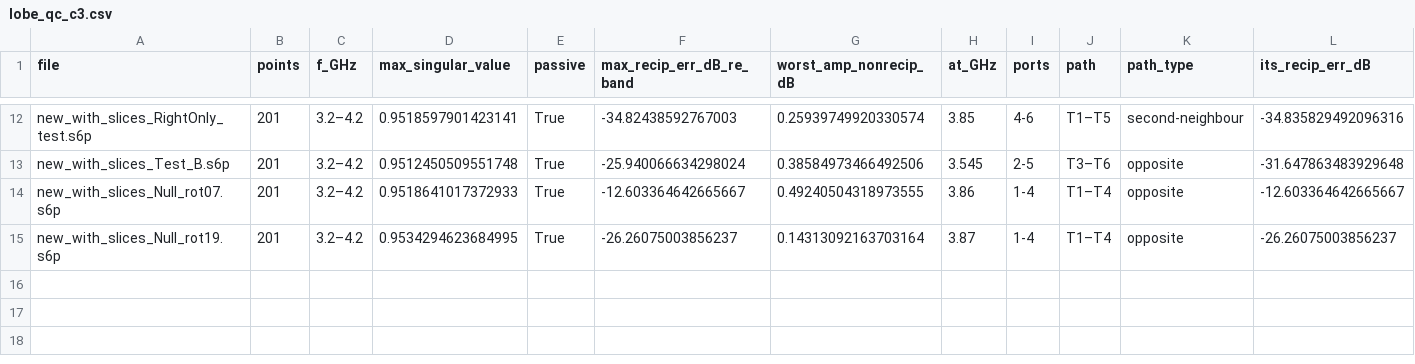
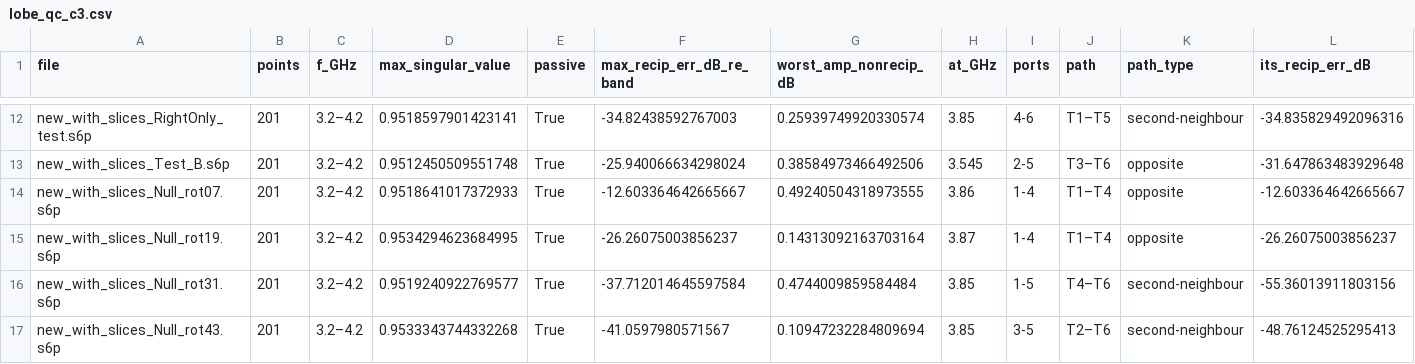
Before and after one commit to Jatin-IITB/MultiLayerImaging, a CSV file: results/imaging/lobe_qc_c3.csv, drawn as a sheet; only a part is shown, gaps mark what is left out; rows hold the shown columns only; the diff names each change by its address in the sheet, - before the commit and + after, or states it on an @@ line.

```diff
--- a/results/imaging/lobe_qc_c3.csv
+++ b/results/imaging/lobe_qc_c3.csv
+row 16: new_with_slices_Null_rot31.s6p | 201 | 3.2–4.2 | 0.9519240922769577 | True | -37.712014645597584 | 0.4744009859584484 | 3.85 | 1-5 | T4–T6 | second-neighbour | -55.36013911803156
+row 17: new_with_slices_Null_rot43.s6p | 201 | 3.2–4.2 | 0.9533343744332268 | True | -41.0597980571567 | 0.10947232284809694 | 3.85 | 3-5 | T2–T6 | second-neighbour | -48.76124525295413
```
Also changed, not shown: results/imaging/lobe_sets.csv, 3 other files.
